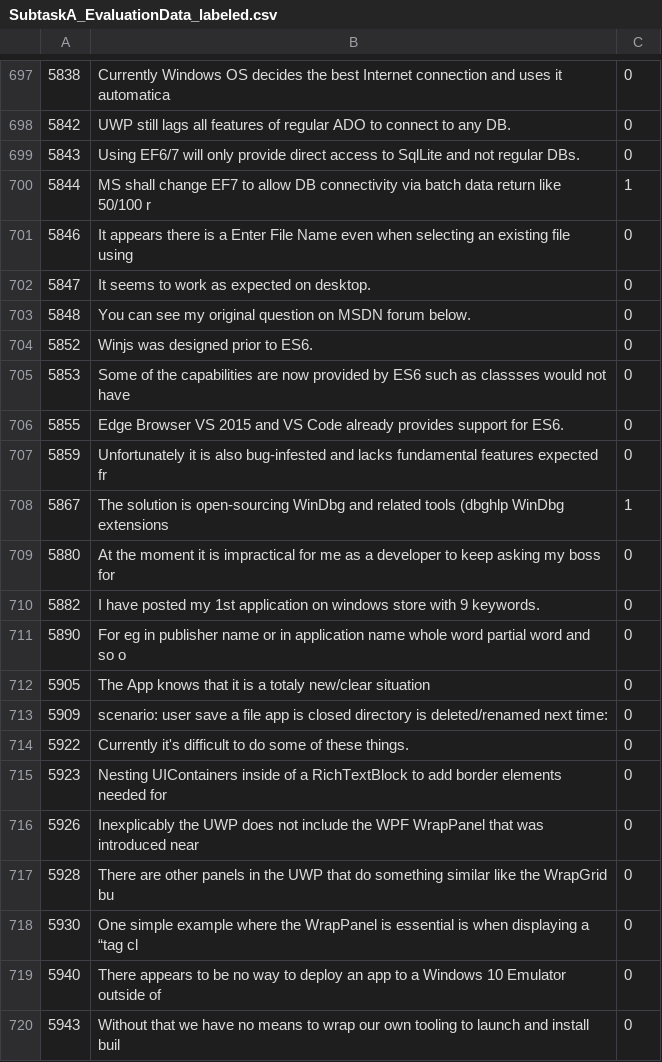
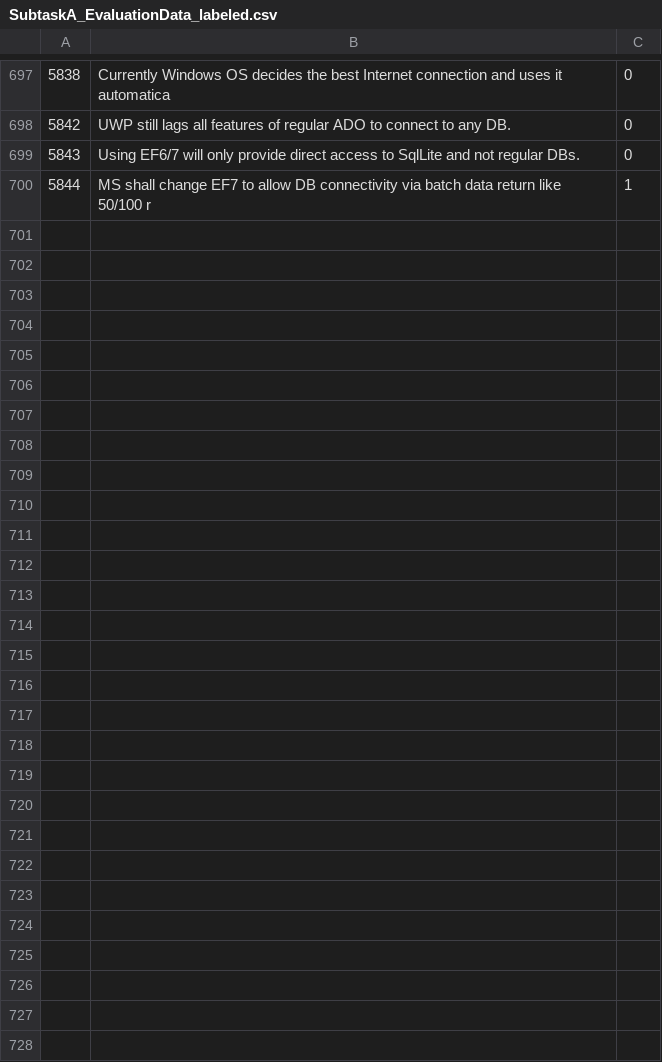
Before and after one commit to devanshb26/NL-FIIT-SemEval19-Task9, a CSV file: data/subtask-a/SubtaskA_EvaluationData_labeled.csv, drawn as a sheet; only a part is shown, gaps mark what is left out; the diff covers the shown part only.

Commit message:
Update SubtaskA_EvaluationData_labeled.csv

```diff
--- a/data/subtask-a/SubtaskA_EvaluationData_labeled.csv
+++ b/data/subtask-a/SubtaskA_EvaluationData_labeled.csv
@@ -700,21 +700 @@
 5844,MS shall change EF7 to allow DB connectivity via batch data return like 50/100 r,1
-5846,It appears there is a Enter File Name even when selecting an existing file using,0
-5847,It seems to work as expected on desktop.,0
-5848,You can see my original question on MSDN forum below.,0
-5852,Winjs was designed prior to ES6.,0
-5853,Some of the capabilities are now provided by ES6 such as classses would not have,0
-5855,Edge Browser VS 2015 and VS Code already provides support for ES6.,0
-5859,Unfortunately it is also bug-infested and lacks fundamental features expected fr,0
-5867,The solution is open-sourcing WinDbg and related tools (dbghlp WinDbg extensions,1
-5880,At the moment it is impractical for me as a developer to keep asking my boss for,0
-5882,I have posted my 1st application on windows store with 9 keywords.,0
-5890,For eg in publisher name or in application name whole word partial word and so o,0
-5905,The App knows that it is a totaly new/clear situation,0
-5909,scenario: user save a file app is closed directory is deleted/renamed next time:,0
-5922,Currently it's difficult to do some of these things.,0
-5923,Nesting UIContainers inside of a RichTextBlock to add border elements needed for,0
-5926,Inexplicably the UWP does not include the WPF WrapPanel that was introduced near,0
-5928,There are other panels in the UWP that do something similar like the WrapGrid bu,0
-5930,One simple example where the WrapPanel is essential is when displaying a “tag cl,0
-5940,There appears to be no way to deploy an app to a Windows 10 Emulator outside of,0
-5943,Without that we have no means to wrap our own tooling to launch and install buil,0
```
Also changed, not shown: 30 removed rows elsewhere in this file.
